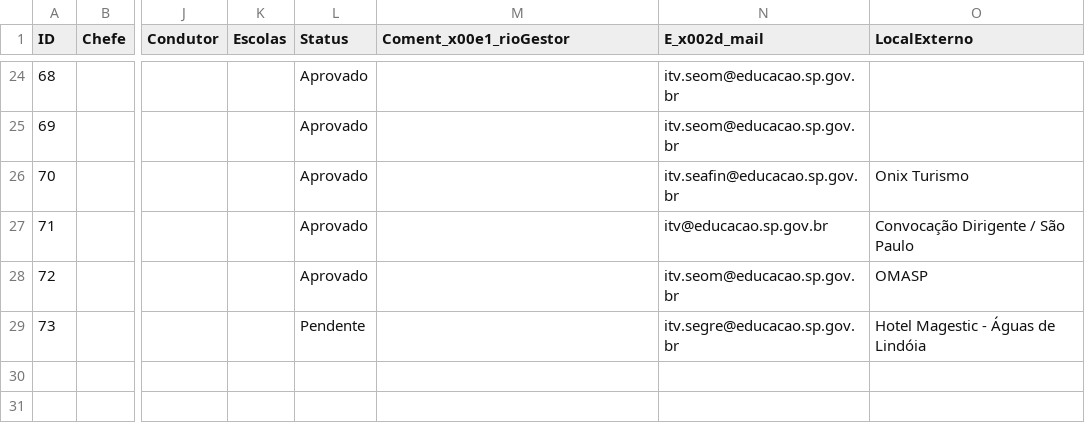
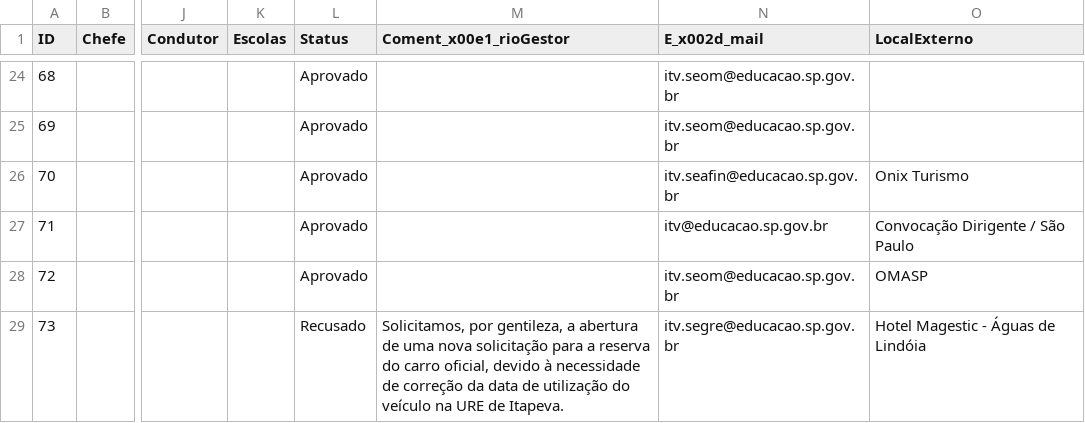
Before and after one commit to Jeffersonf/painelurelegado, a CSV file: frontend/data/car-schedule.csv, drawn as a sheet; only a part is shown, gaps mark what is left out; the diff names each change by its address in the sheet, - before the commit and + after, or states it on an @@ line.

```diff
--- a/frontend/data/car-schedule.csv
+++ b/frontend/data/car-schedule.csv
-L29 (Status): Pendente
+L29 (Status): Recusado
-M29 (Coment_x00e1_rioGestor): (empty)
+M29 (Coment_x00e1_rioGestor): Solicitamos, por gentileza, a abertura de uma nova solicitação para a reserva do carro oficial, devido à necessidade de correção da data de utilização do veículo na URE de Itapeva.
```
Also changed, not shown: 1 other file.
